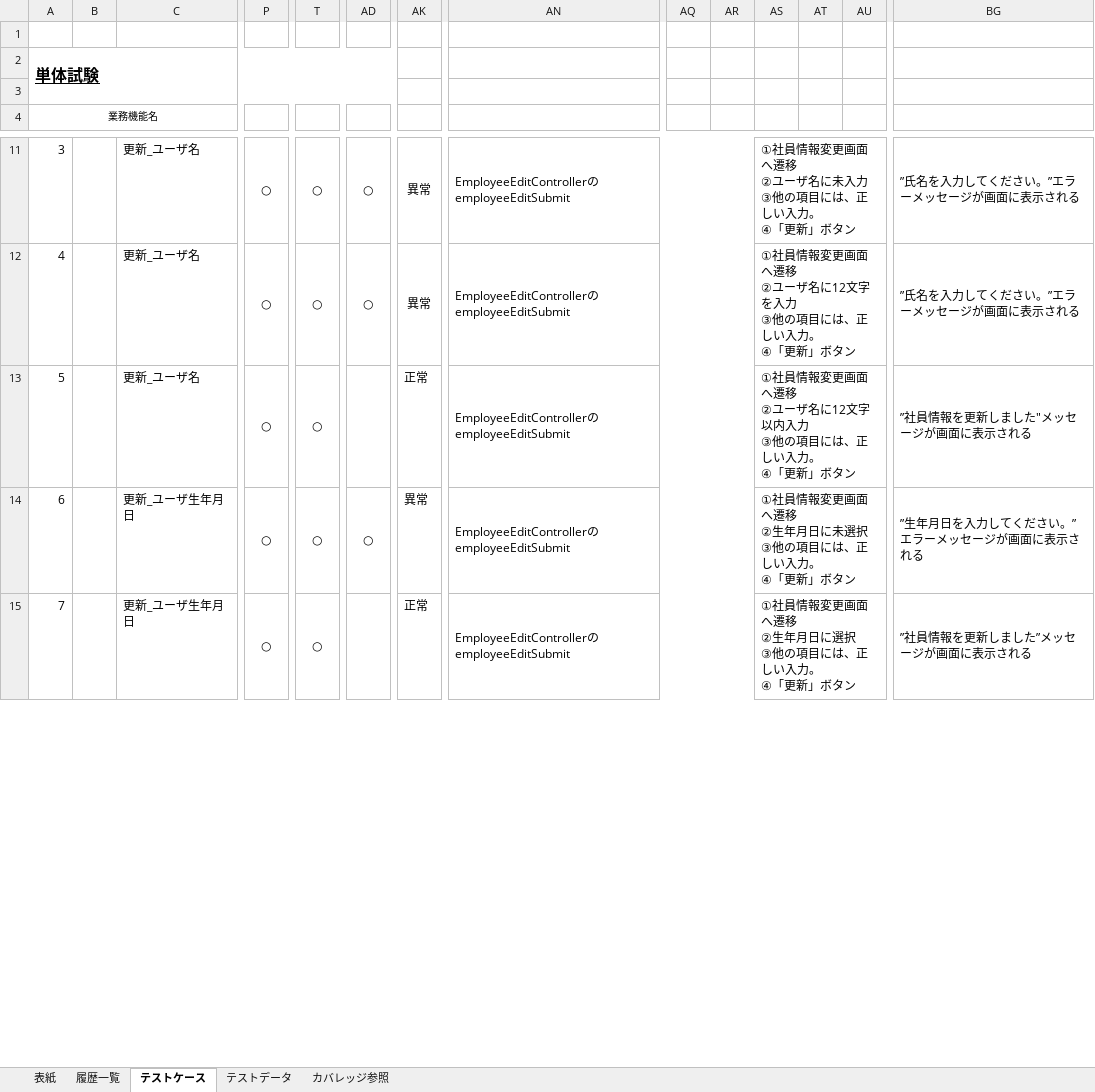
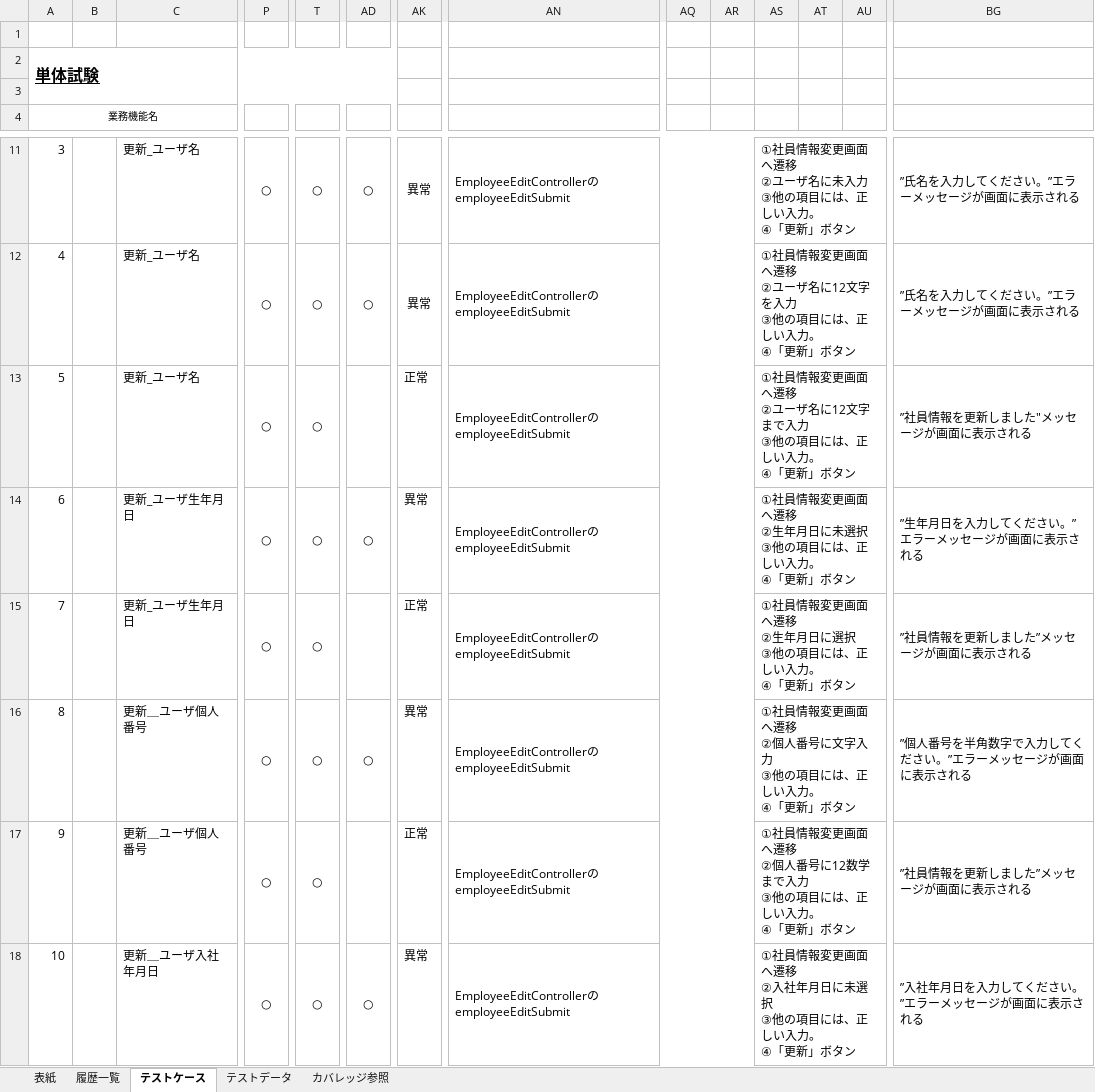
Before and after one commit to softtechSoft/ems, an Excel workbook: DOC/単体テスト/EMS_単体テスト仕様書_社員情報更新.xlsx, sheet テストケース, drawn as a sheet; only a part is shown, gaps mark what is left out; values as stored, in another font and other column widths than the file's, no borders; charts and pictures not drawn; rows hold the shown columns only; ↵ is a line break in a cell; the diff covers the shown part only; the diff names each change by its address in the sheet, - before the commit and + after, or states it on an @@ line.

```diff
--- a/DOC/単体テスト/EMS_単体テスト仕様書_社員情報更新.xlsx (sheet テストケース)
+++ b/DOC/単体テスト/EMS_単体テスト仕様書_社員情報更新.xlsx (sheet テストケース)
-AS13: …に12文字以内入力 ↵ ③…
+AS13: …に12文字まで入力 ↵ ③…
+row 16: 8 |  | 更新＿ユーザ個人番号 | ○ | ○ | ○ | 異常 | EmployeeEditControllerのemployeeEditSubmit |  |  | ①社員情報変更画面へ遷移 ↵ ②個人番号に文字入力 ↵ ③他の項目には、正しい入力。 ↵ ④「更新」ボタン |  |  | ”個人番号を半角数字で入力してください。”エラーメッセージが画面に表示される
+row 17: 9 |  | 更新＿ユーザ個人番号 | ○ | ○ |  | 正常 | EmployeeEditControllerのemployeeEditSubmit |  |  | ①社員情報変更画面へ遷移 ↵ ②個人番号に12数学まで入力 ↵ ③他の項目には、正しい入力。 ↵ ④「更新」ボタン |  |  | ”社員情報を更新しました”メッセージが画面に表示される
+row 18: 10 |  | 更新＿ユーザ入社年月日 | ○ | ○ | ○ | 異常 | EmployeeEditControllerのemployeeEditSubmit |  |  | ①社員情報変更画面へ遷移 ↵ ②入社年月日に未選択 ↵ ③他の項目には、正しい入力。 ↵ ④「更新」ボタン |  |  | ”入社年月日を入力してください。”エラーメッセージが画面に表示される
```
Also changed, not shown: 9 added rows, 7 edited cells and row numbers in column A elsewhere in this sheet, sheet テストデータ, charts or pictures, DOC/DB編/社内管理_DB編.xlsx, 4 other files.
